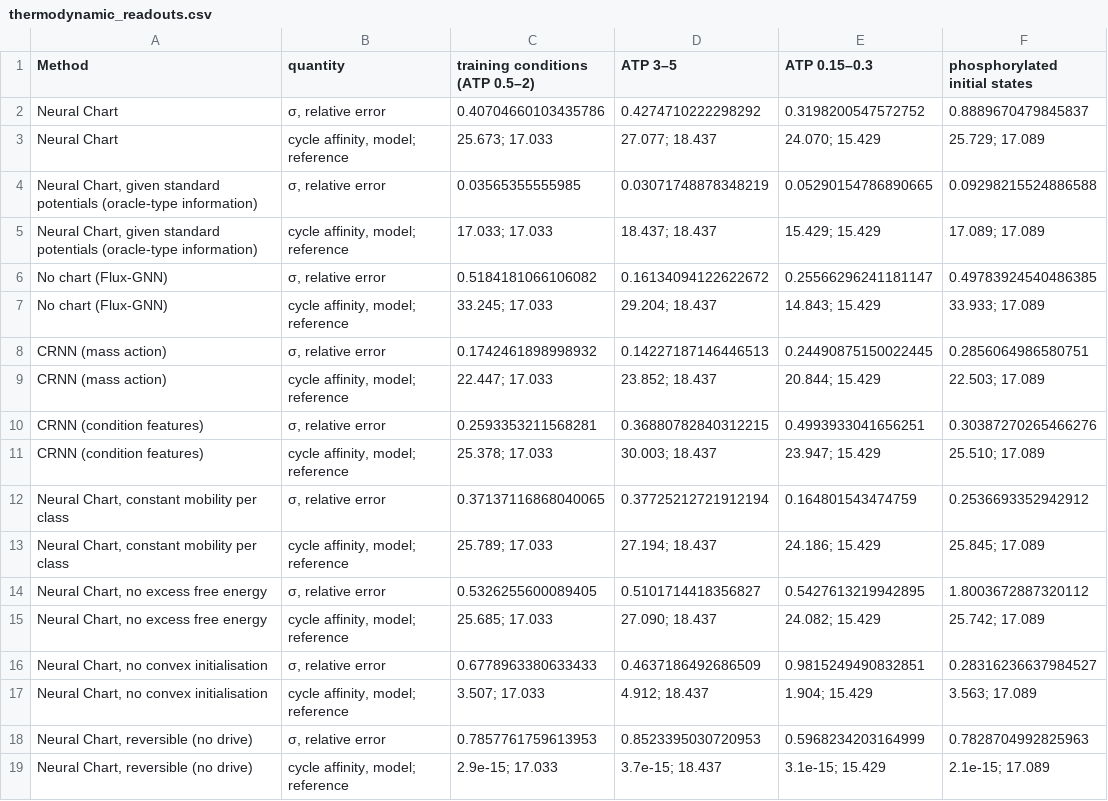
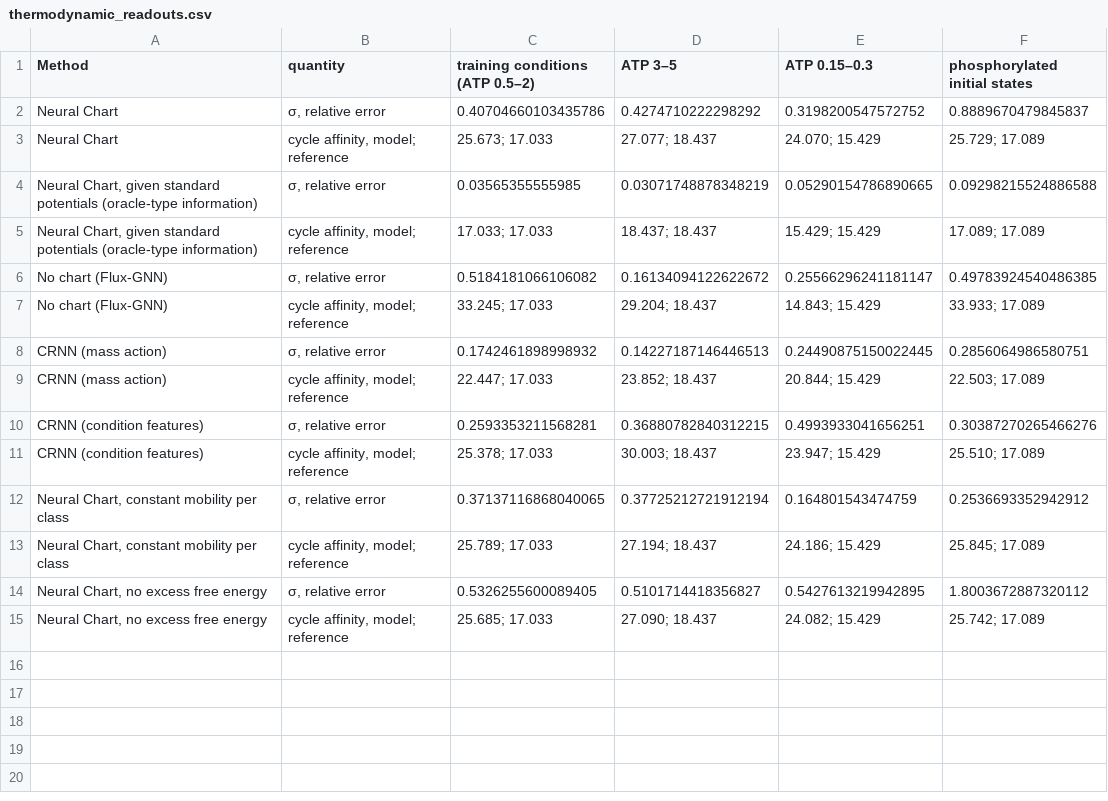
Before and after one commit to denzelzheng/Fisher-Hodge, a CSV file: results/mapk_cascade/thermodynamic_readouts.csv, drawn as a sheet; the diff names each change by its address in the sheet, - before the commit and + after, or states it on an @@ line.

```diff
--- a/results/mapk_cascade/thermodynamic_readouts.csv
+++ b/results/mapk_cascade/thermodynamic_readouts.csv
-row 16: Neural Chart, no convex initialisation | σ, relative error | 0.6778963380633433 | 0.4637186492686509 | 0.9815249490832851 | 0.28316236637984527
-row 17: Neural Chart, no convex initialisation | cycle affinity, model; reference | 3.507; 17.033 | 4.912; 18.437 | 1.904; 15.429 | 3.563; 17.089
-row 18: Neural Chart, reversible (no drive) | σ, relative error | 0.7857761759613953 | 0.8523395030720953 | 0.5968234203164999 | 0.7828704992825963
-row 19: Neural Chart, reversible (no drive) | cycle affinity, model; reference | 2.9e-15; 17.033 | 3.7e-15; 18.437 | 3.1e-15; 15.429 | 2.1e-15; 17.089
```
Also changed, not shown: results/brusselator/entropy_readout.csv, results/brusselator/oscillation_patterns.csv, 43 other files.
